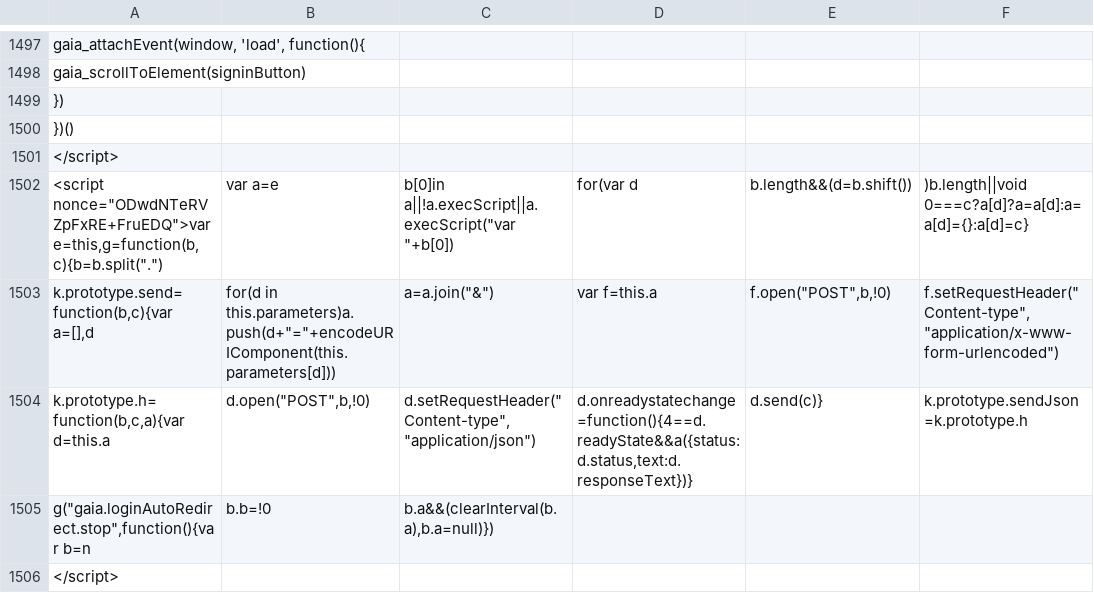
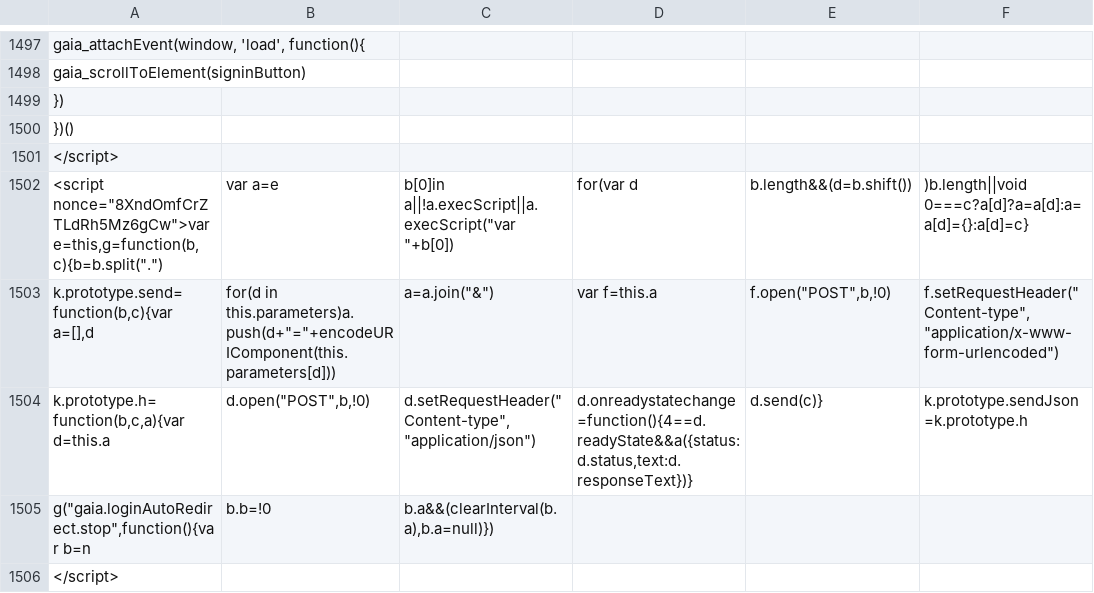
Before and after one commit to AndersenLab/WI-Strain-Info, a TSV file: WI-Strain-Info.tsv, drawn as a sheet; only a part is shown, gaps mark what is left out; the diff covers the shown part only; the diff names each change by its address in the sheet, - before the commit and + after, or states it on an @@ line.

```diff
--- a/WI-Strain-Info.tsv
+++ b/WI-Strain-Info.tsv
-A1502: <script nonce="ODwdNTeRVZpFxRE+FruEDQ">var e=this,g=function(b,c){b=b.split(".")
+A1502: <script nonce="8XndOmfCrZTLdRh5Mz6gCw">var e=this,g=function(b,c){b=b.split(".")
```
Also changed, not shown: 11 edited cells elsewhere in this file.
